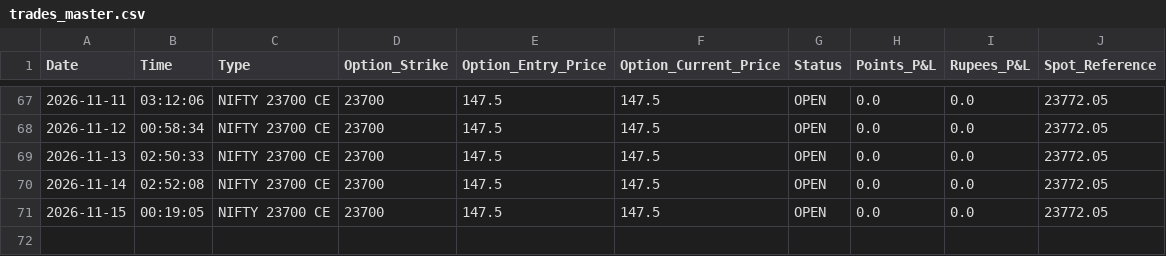
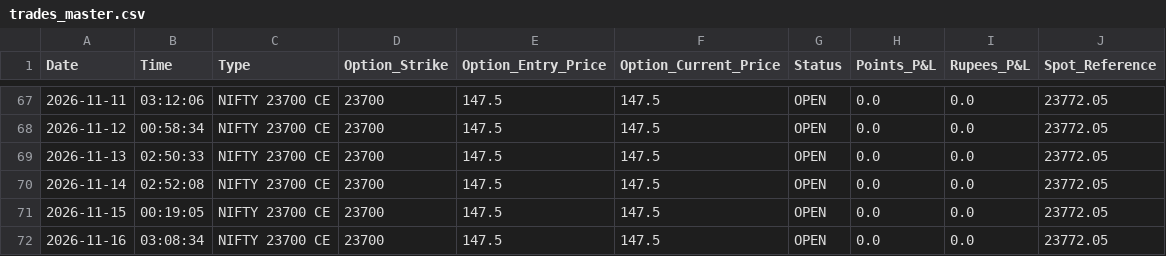
Before and after one commit to workingsp13-commits/nifty-ml-dashboard, a CSV file: trades_master.csv, drawn as a sheet; only a part is shown, gaps mark what is left out; the diff names each change by its address in the sheet, - before the commit and + after, or states it on an @@ line.

```diff
--- a/trades_master.csv
+++ b/trades_master.csv
+row 72: 2026-11-16 | 03:08:34 | NIFTY 23700 CE | 23700 | 147.5 | 147.5 | OPEN | 0.0 | 0.0 | 23772.05
```
